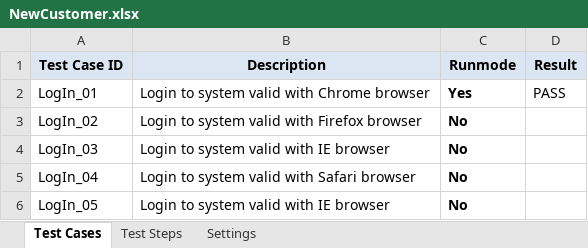
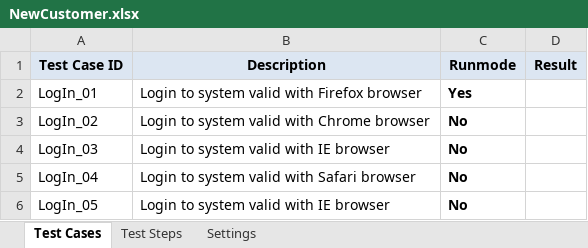
Before and after one commit to automationfc/keyword-driven-testing, an Excel workbook: data/NewCustomer.xlsx, sheet Test Cases, drawn as a sheet; values as stored, in another font and other column widths than the file's, no borders; the diff names each change by its address in the sheet, - before the commit and + after, or states it on an @@ line.

```diff
--- a/data/NewCustomer.xlsx (sheet Test Cases)
+++ b/data/NewCustomer.xlsx (sheet Test Cases)
-B2 (Description): Login to system valid with Chrome browser
+B2 (Description): Login to system valid with Firefox browser
-D2 (Result): PASS
+D2 (Result): (empty)
-B3 (Description): Login to system valid with Firefox browser
+B3 (Description): Login to system valid with Chrome browser
```
Also changed, not shown: sheet Test Steps, sheet Settings, 29 other files.
